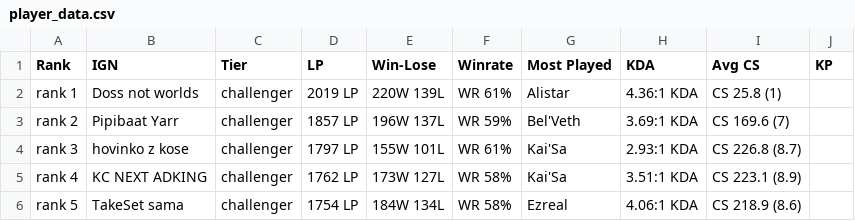
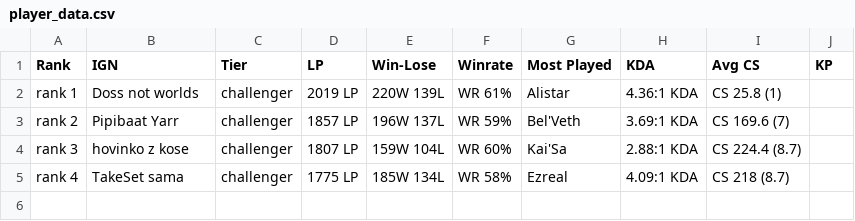
Before and after one commit to endermn/LeagueScraper, a CSV file: player_data.csv, drawn as a sheet.

```diff
--- a/player_data.csv
+++ b/player_data.csv
@@ -3,4 +3,3 @@ rank 1,Doss not worlds,challenger,2019 LP,220W 139L,WR 61%,Alistar,4.36:1 KDA,CS
 rank 2,Pipibaat Yarr,challenger,1857 LP,196W 137L,WR 59%,Bel'Veth,3.69:1 KDA,CS 169.6 (7),
-rank 3,hovinko z kose,challenger,1797 LP,155W 101L,WR 61%,Kai'Sa,2.93:1 KDA,CS 226.8 (8.7),
-rank 4,KC NEXT ADKING,challenger,1762 LP,173W 127L,WR 58%,Kai'Sa,3.51:1 KDA,CS 223.1 (8.9),
-rank 5,TakeSet sama,challenger,1754 LP,184W 134L,WR 58%,Ezreal,4.06:1 KDA,CS 218.9 (8.6),
+rank 3,hovinko z kose,challenger,1807 LP,159W 104L,WR 60%,Kai'Sa,2.88:1 KDA,CS 224.4 (8.7),
+rank 4,TakeSet sama,challenger,1775 LP,185W 134L,WR 58%,Ezreal,4.09:1 KDA,CS 218 (8.7),
```
Also changed, not shown: 3 other files.
